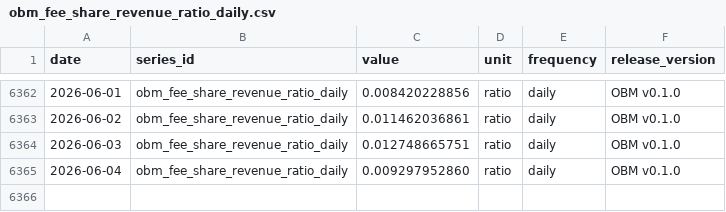
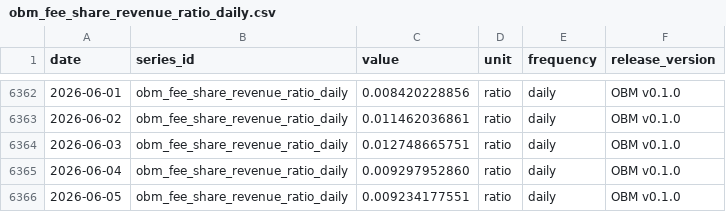
Before and after one commit to diegorllanos/open-bitcoin-metrics, a CSV file: metrics/obm_fee_share_revenue_ratio_daily/obm_fee_share_revenue_ratio_daily.csv, drawn as a sheet; only a part is shown, gaps mark what is left out; the diff names each change by its address in the sheet, - before the commit and + after, or states it on an @@ line.

```diff
--- a/metrics/obm_fee_share_revenue_ratio_daily/obm_fee_share_revenue_ratio_daily.csv
+++ b/metrics/obm_fee_share_revenue_ratio_daily/obm_fee_share_revenue_ratio_daily.csv
+row 6366: 2026-06-05 | obm_fee_share_revenue_ratio_daily | 0.009234177551 | ratio | daily | OBM v0.1.0
```
Also changed, not shown: metrics/obm_cdd_btcxdays_daily/obm_cdd_btcxdays_daily.csv, metrics/obm_cdd_per_supply_days_daily/obm_cdd_per_supply_days_daily.csv, 33 other files.
